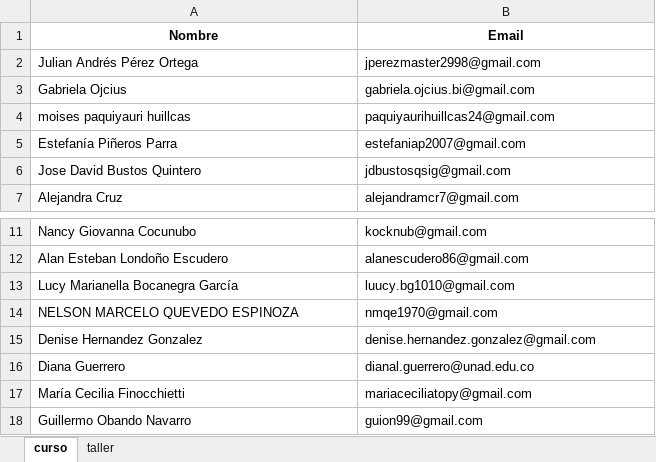
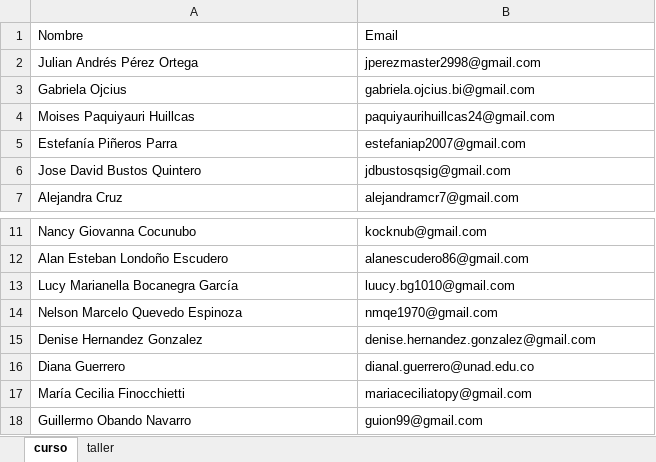
Before and after one commit to trabajocientifico/curso-profesional-ciencia-de-datos, an Excel workbook: masterclass/ejercicio 1/preinscritos.xlsx, sheet curso, drawn as a sheet; only a part is shown, gaps mark what is left out; values as stored, in another font and other column widths than the file's, no borders; table styles not drawn; the diff covers the shown part only; the diff names each change by its address in the sheet, - before the commit and + after, or states it on an @@ line.

```diff
--- a/masterclass/ejercicio 1/preinscritos.xlsx (sheet curso)
+++ b/masterclass/ejercicio 1/preinscritos.xlsx (sheet curso)
@@ A1:B1 bold: on → off, alignment: center → left @@
-A4: moises paquiyauri huillcas
+A4: Moises Paquiyauri Huillcas
-A14: NELSON MARCELO QUEVEDO ESPINOZA
+A14: Nelson Marcelo Quevedo Espinoza
```
Also changed, not shown: 2 added rows, 4 edited cells and cell formats elsewhere in this sheet, sheet taller, pre-inscritos/preinscritos.xlsx, 28 other files.
